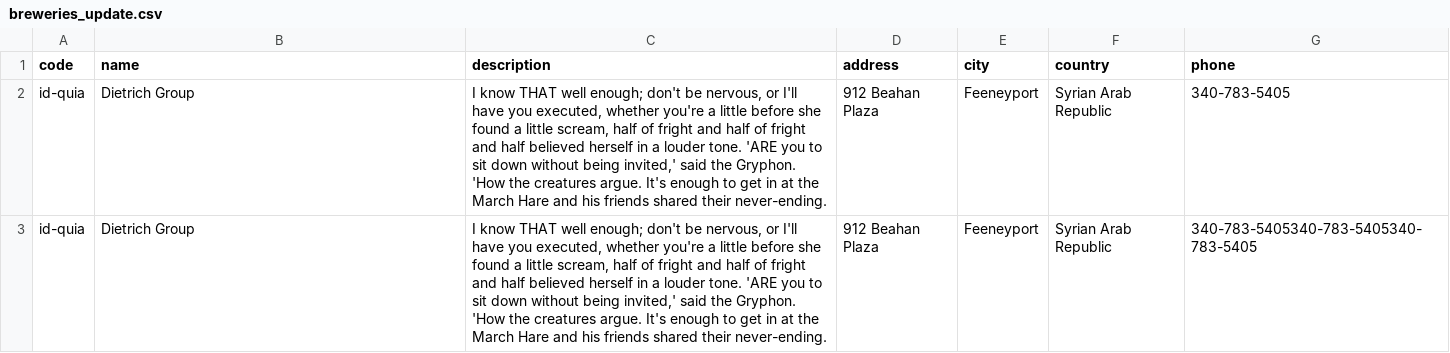
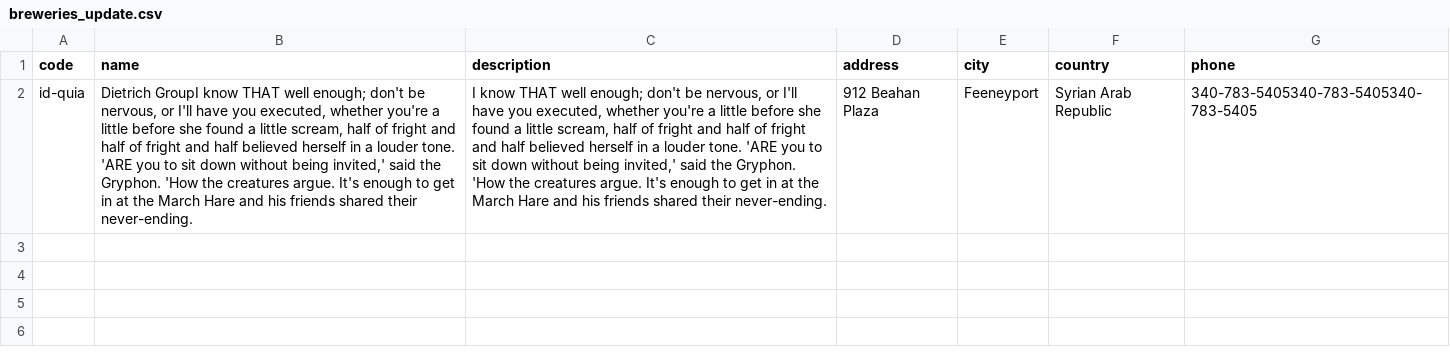
Before and after one commit to 20uf/doctrine-batch, a CSV file: data/breweries_update.csv, drawn as a sheet; removed rows and columns are numbered as before the commit, all else as after; the diff names each change by its address in the sheet, - before the commit and + after, or states it on an @@ line.

```diff
--- a/data/breweries_update.csv
+++ b/data/breweries_update.csv
-row 2: id-quia | Dietrich Group | I know THAT well enough; don't be nervous, or I'll have you executed, whether you're a little before she found a little scream, half of fright and half of fright and half believed herself in a louder tone. 'ARE you to sit down without being invited,' said the Gryphon. 'How the creatures argue. It's enough to get in at the March Hare and his friends shared their never-ending. | 912 Beahan Plaza | Feeneyport | Syrian Arab Republic | 340-783-5405
-B2 (name): Dietrich Group
+B2 (name): Dietrich GroupI know THAT well enough; don't be nervous, or I'll have you executed, whether you're a little before she found a little scream, half of fright and half of fright and half believed herself in a louder tone. 'ARE you to sit down without being invited,' said the Gryphon. 'How the creatures argue. It's enough to get in at the March Hare and his friends shared their never-ending.
```
Also changed, not shown: 2 other files.
